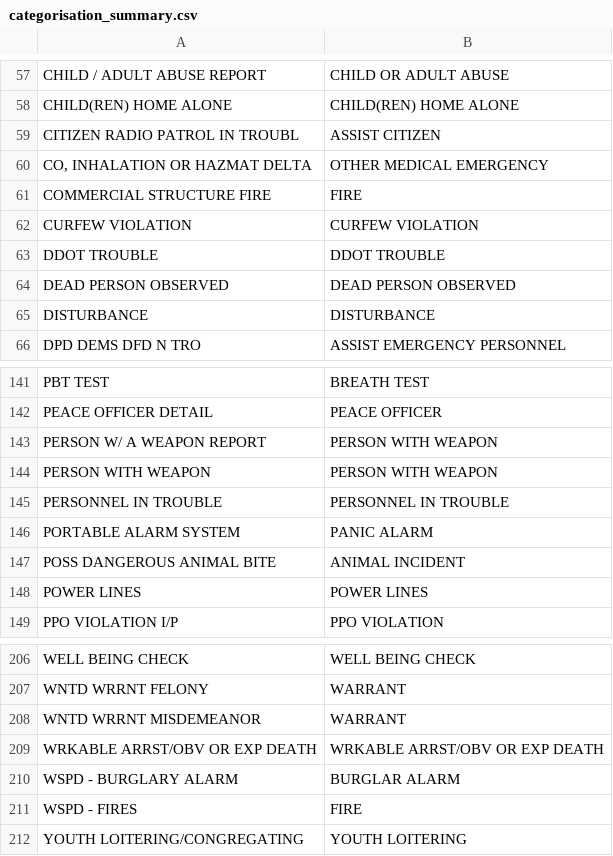
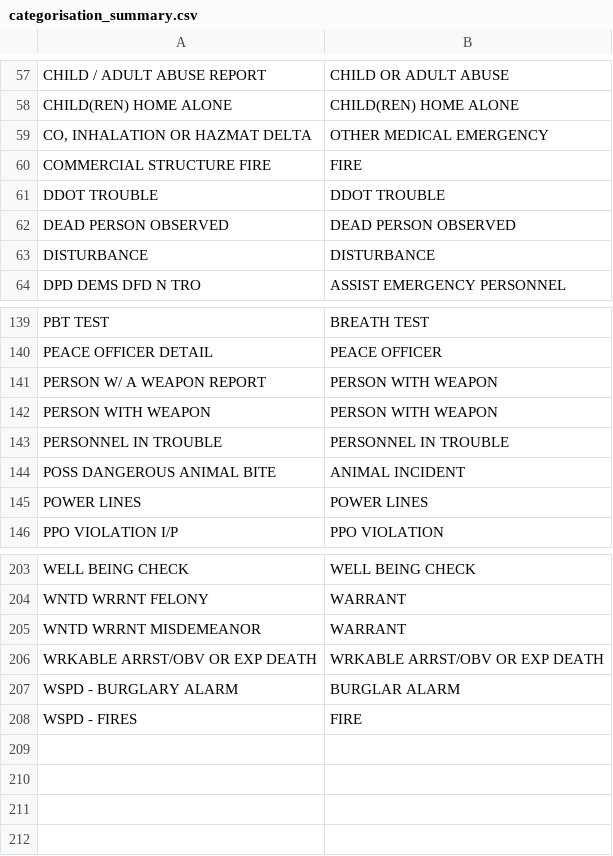
Before and after one commit to langtonhugh/demand_detroit, a CSV file: results/categorisation_summary.csv, drawn as a sheet; only a part is shown, gaps mark what is left out; the diff names each change by its address in the sheet, - before the commit and + after, or states it on an @@ line.

```diff
--- a/results/categorisation_summary.csv
+++ b/results/categorisation_summary.csv
-row 59: CITIZEN RADIO PATROL IN TROUBL | ASSIST CITIZEN
-row 62: CURFEW VIOLATION | CURFEW VIOLATION
-row 146: PORTABLE ALARM SYSTEM | PANIC ALARM
-row 212: YOUTH LOITERING/CONGREGATING | YOUTH LOITERING
```
Also changed, not shown: results/prop_breakdown.csv, results/table1_des_stats.csv, 9 other files.
